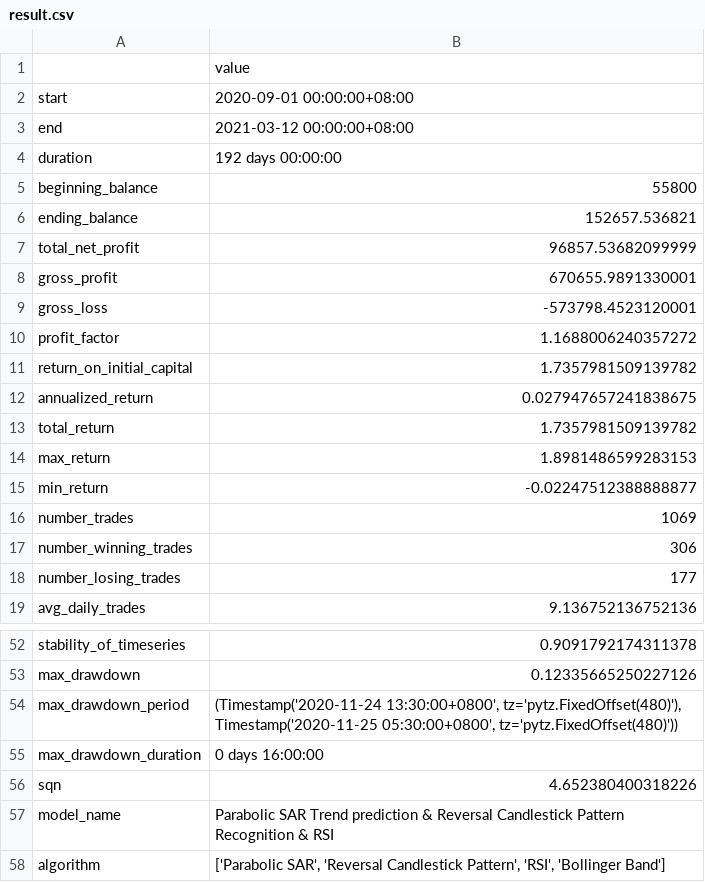
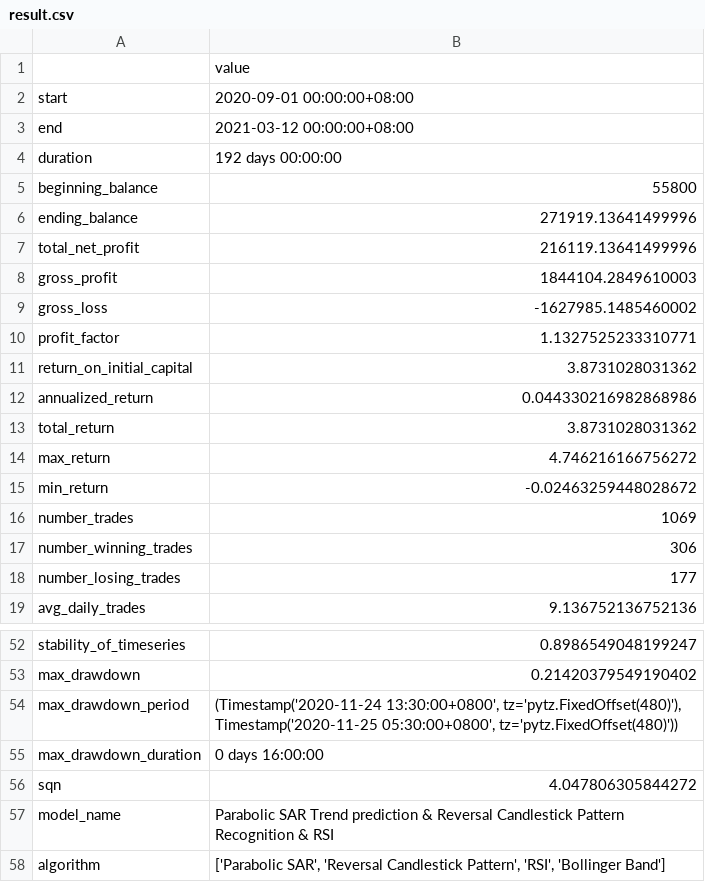
Before and after one commit to dickson507/Crypto_Areix, a CSV file: alphagen/result.csv, drawn as a sheet; only a part is shown, gaps mark what is left out; the diff covers the shown part only; the diff names each change by its address in the sheet, - before the commit and + after, or states it on an @@ line.

```diff
--- a/alphagen/result.csv
+++ b/alphagen/result.csv
-B6: 152657.536821
+B6: 271919.13641499996
-B7: 96857.53682099999
+B7: 216119.13641499996
-B8: 670655.9891330001
+B8: 1844104.2849610003
-B9: -573798.4523120001
+B9: -1627985.1485460002
-B10: 1.1688006240357272
+B10: 1.1327525233310771
-B11: 1.7357981509139782
+B11: 3.8731028031362
-B12: 0.027947657241838675
+B12: 0.044330216982868986
-B13: 1.7357981509139782
+B13: 3.8731028031362
-B14: 1.8981486599283153
+B14: 4.746216166756272
-B15: -0.02247512388888877
+B15: -0.02463259448028672
-B52: 0.9091792174311378
+B52: 0.8986549048199247
-B53: 0.12335665250227126
+B53: 0.21420379549190402
-B56: 4.652380400318226
+B56: 4.047806305844272
```
Also changed, not shown: 25 edited cells elsewhere in this file, alphagen/closed_trade_records.csv, 6 other files.
